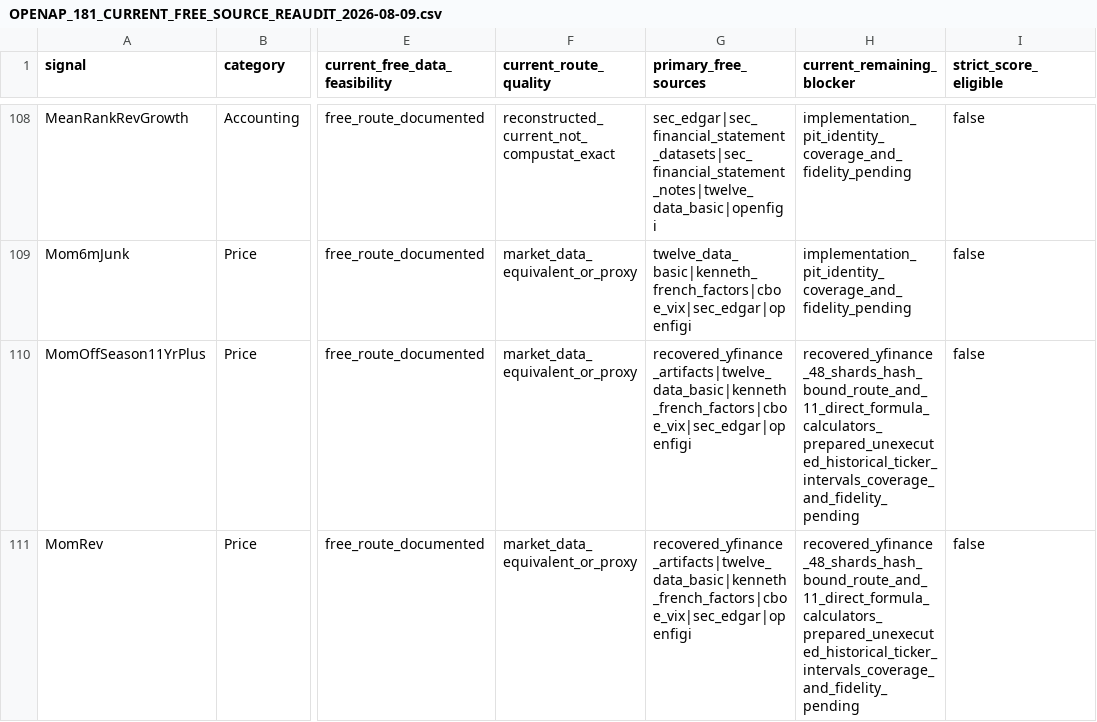
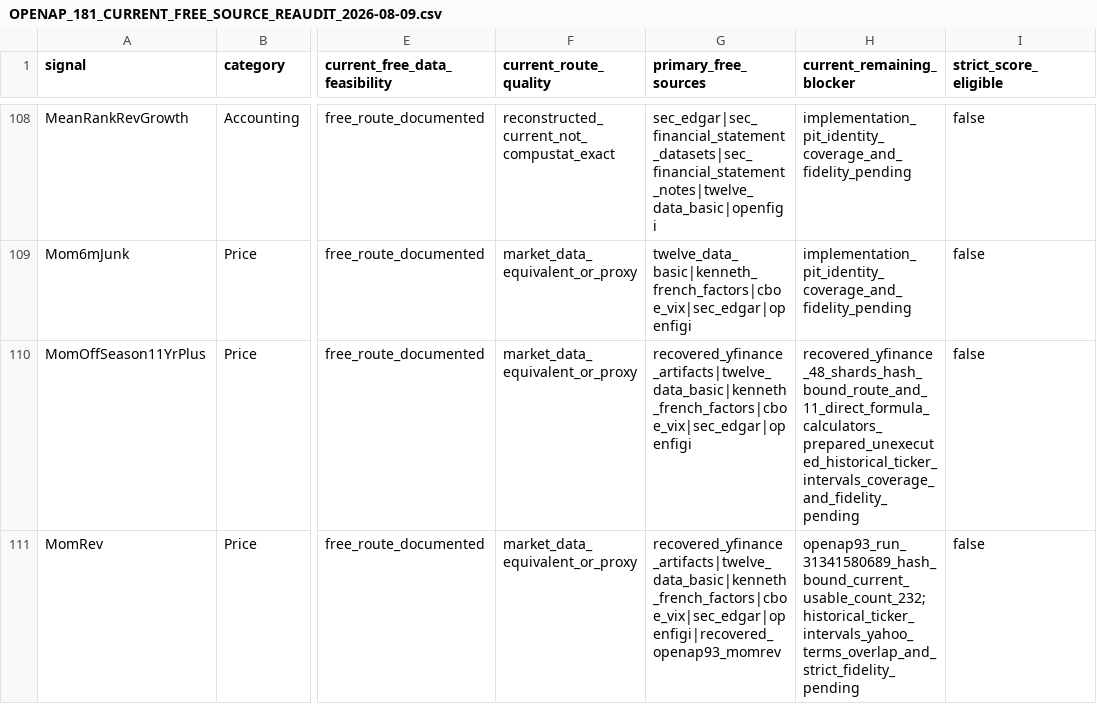
Before and after one commit to trading-optimizer-lab-org/aurora, a CSV file: docs/OPENAP_181_CURRENT_FREE_SOURCE_REAUDIT_2026-08-09.csv, drawn as a sheet; only a part is shown, gaps mark what is left out; the diff covers the shown part only; the diff names each change by its address in the sheet, - before the commit and + after, or states it on an @@ line.

```diff
--- a/docs/OPENAP_181_CURRENT_FREE_SOURCE_REAUDIT_2026-08-09.csv
+++ b/docs/OPENAP_181_CURRENT_FREE_SOURCE_REAUDIT_2026-08-09.csv
-G111 (primary_free_sources): recovered_yfinance_artifacts|twelve_data_basic|kenneth_french_factors|cboe_vix|sec_edgar|openfigi
+G111 (primary_free_sources): recovered_yfinance_artifacts|twelve_data_basic|kenneth_french_factors|cboe_vix|sec_edgar|openfigi|recovered_openap93_momrev
-H111 (current_remaining_blocker): recovered_yfinance_48_shards_hash_bound_route_and_11_direct_formula_calculators_prepared_unexecuted_historical_ticker_intervals_coverage_and_fidelity_pending
+H111 (current_remaining_blocker): openap93_run_31341580689_hash_bound_current_usable_count_232;historical_ticker_intervals_yahoo_terms_overlap_and_strict_fidelity_pending
```
Also changed, not shown: 7 edited cells elsewhere in this file, 7 other files.
